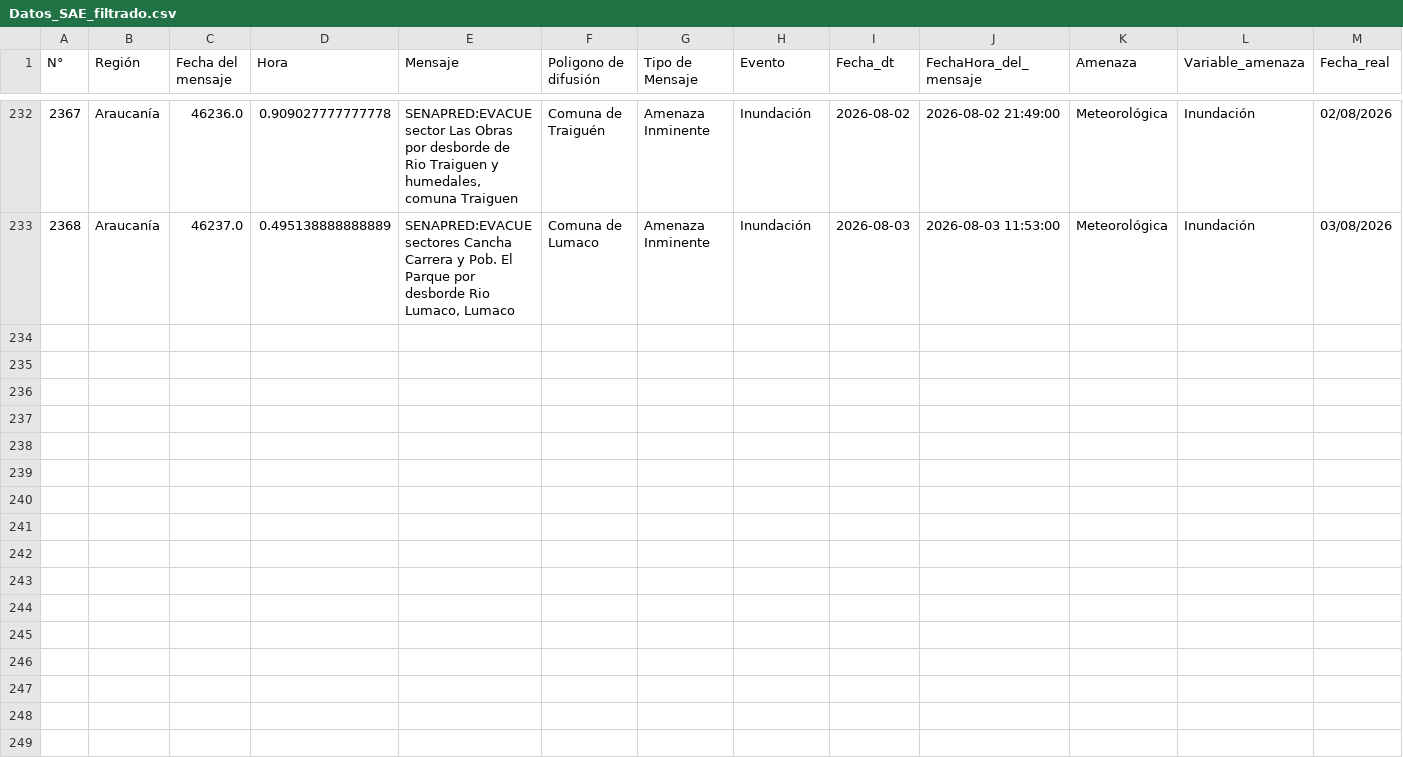
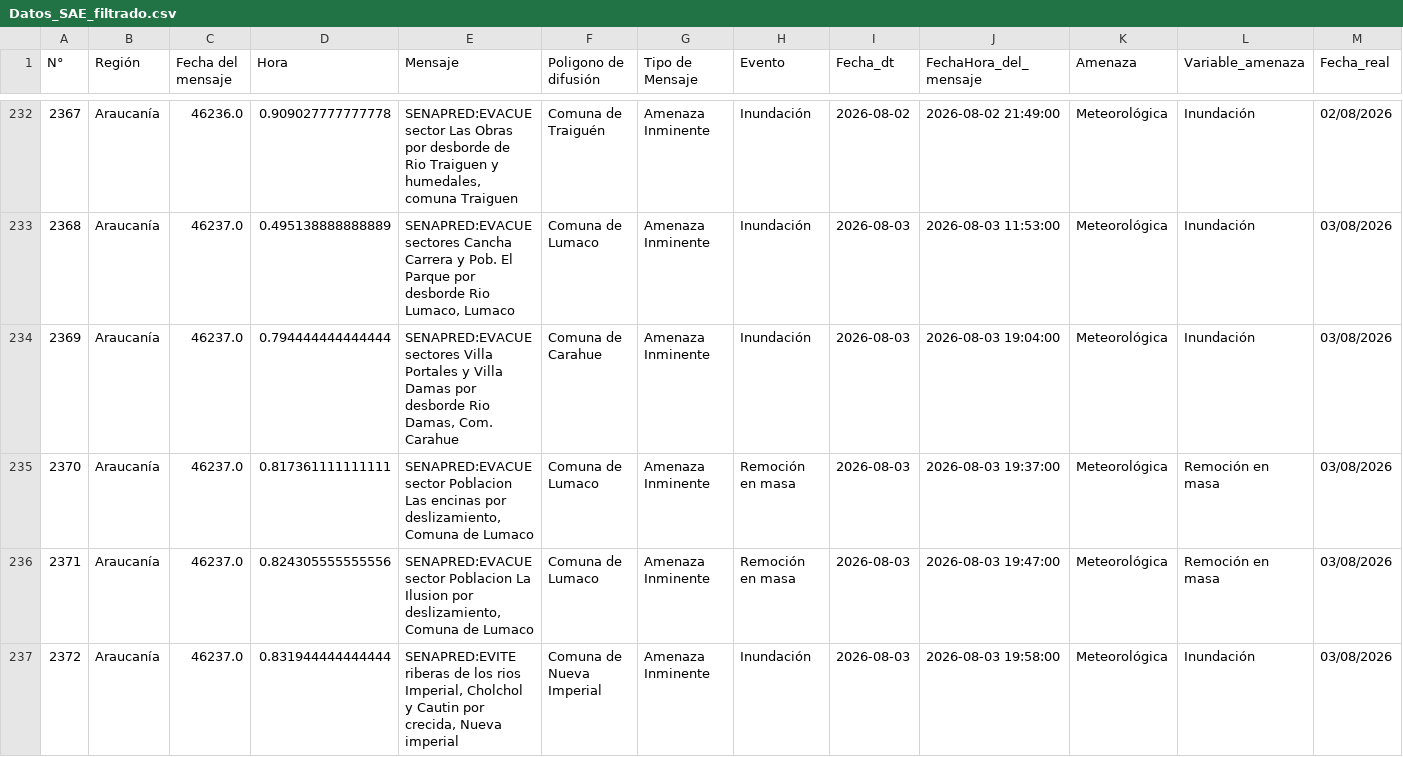
Before and after one commit to FranSENAPRED/datos-sae, a CSV file: Datos_SAE_filtrado.csv, drawn as a sheet; only a part is shown, gaps mark what is left out; rows hold the shown columns only; the diff names each change by its address in the sheet, - before the commit and + after, or states it on an @@ line.

```diff
--- a/Datos_SAE_filtrado.csv
+++ b/Datos_SAE_filtrado.csv
+row 234: 2369 | Araucanía | 46237.0 | 0.794444444444444 | SENAPRED:EVACUE sectores Villa Portales y Villa Damas por desborde Rio Damas, Com. Carahue | Comuna de Carahue | Amenaza Inminente | Inundación | 2026-08-03 | 2026-08-03 19:04:00 | Meteorológica | Inundación | 03/08/2026
+row 235: 2370 | Araucanía | 46237.0 | 0.817361111111111 | SENAPRED:EVACUE sector Poblacion Las encinas por deslizamiento, Comuna de Lumaco | Comuna de Lumaco | Amenaza Inminente | Remoción en masa | 2026-08-03 | 2026-08-03 19:37:00 | Meteorológica | Remoción en masa | 03/08/2026
+row 236: 2371 | Araucanía | 46237.0 | 0.824305555555556 | SENAPRED:EVACUE sector Poblacion La Ilusion por deslizamiento, Comuna de Lumaco | Comuna de Lumaco | Amenaza Inminente | Remoción en masa | 2026-08-03 | 2026-08-03 19:47:00 | Meteorológica | Remoción en masa | 03/08/2026
+row 237: 2372 | Araucanía | 46237.0 | 0.831944444444444 | SENAPRED:EVITE riberas de los rios Imperial, Cholchol y Cautin por crecida, Nueva imperial | Comuna de Nueva Imperial | Amenaza Inminente | Inundación | 2026-08-03 | 2026-08-03 19:58:00 | Meteorológica | Inundación | 03/08/2026
```
